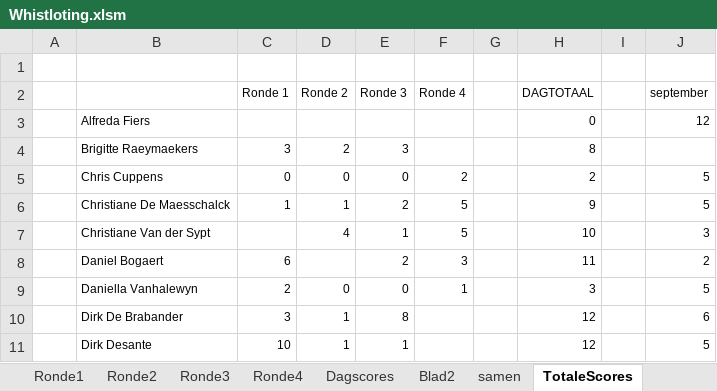
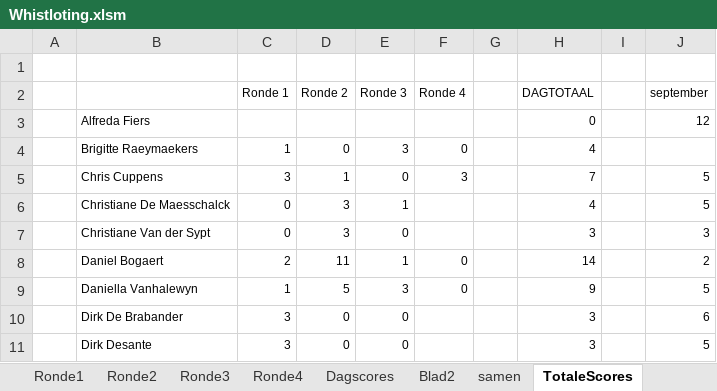
Before and after one commit to pat-cpu/klassement, an Excel workbook: Whistloting.xlsm, sheet TotaleScores, drawn as a sheet; only a part is shown; values as stored, in another font and other column widths than the file's, no borders; the diff covers the shown part only; the diff names each change by its address in the sheet, - before the commit and + after, or states it on an @@ line.

```diff
--- a/Whistloting.xlsm (sheet TotaleScores)
+++ b/Whistloting.xlsm (sheet TotaleScores)
-C4 (Ronde 1): 3
+C4 (Ronde 1): 1
-D4 (Ronde 2): 2
+D4 (Ronde 2): 0
-F4 (Ronde 4): (empty)
+F4 (Ronde 4): 0
-H4 (DAGTOTAAL): 8
+H4 (DAGTOTAAL): 4
-C5 (Ronde 1): 0
+C5 (Ronde 1): 3
-D5 (Ronde 2): 0
+D5 (Ronde 2): 1
-F5 (Ronde 4): 2
+F5 (Ronde 4): 3
-H5 (DAGTOTAAL): 2
+H5 (DAGTOTAAL): 7
-C6 (Ronde 1): 1
+C6 (Ronde 1): 0
-D6 (Ronde 2): 1
+D6 (Ronde 2): 3
-E6 (Ronde 3): 2
+E6 (Ronde 3): 1
-F6:F7 (Ronde 4): 5
+F6:F7 (Ronde 4): (empty)
-H6 (DAGTOTAAL): 9
+H6 (DAGTOTAAL): 4
-C7 (Ronde 1): (empty)
+C7 (Ronde 1): 0
-D7 (Ronde 2): 4
+D7 (Ronde 2): 3
-E7 (Ronde 3): 1
+E7 (Ronde 3): 0
-H7 (DAGTOTAAL): 10
+H7 (DAGTOTAAL): 3
-C8 (Ronde 1): 6
+C8 (Ronde 1): 2
-D8 (Ronde 2): (empty)
+D8 (Ronde 2): 11
-E8 (Ronde 3): 2
+E8 (Ronde 3): 1
-F8 (Ronde 4): 3
+F8 (Ronde 4): 0
-H8 (DAGTOTAAL): 11
+H8 (DAGTOTAAL): 14
-C9 (Ronde 1): 2
+C9 (Ronde 1): 1
-D9 (Ronde 2): 0
+D9 (Ronde 2): 5
-E9 (Ronde 3): 0
+E9 (Ronde 3): 3
-F9 (Ronde 4): 1
+F9 (Ronde 4): 0
-H9 (DAGTOTAAL): 3
+H9 (DAGTOTAAL): 9
-D10:D11 (Ronde 2): 1
+D10:D11 (Ronde 2): 0
-E10 (Ronde 3): 8
+E10 (Ronde 3): 0
-H10:H11 (DAGTOTAAL): 12
+H10:H11 (DAGTOTAAL): 3
-C11 (Ronde 1): 10
+C11 (Ronde 1): 3
-E11 (Ronde 3): 1
+E11 (Ronde 3): 0
```
Also changed, not shown: 137 edited cells elsewhere in this sheet, sheet samen, sheet Ronde2, sheet Ronde3, sheet Ronde1, sheet Blad2, sheet Ronde4, 2 more sheets, formulas that keep their value, hidden cells, 2 other files.
